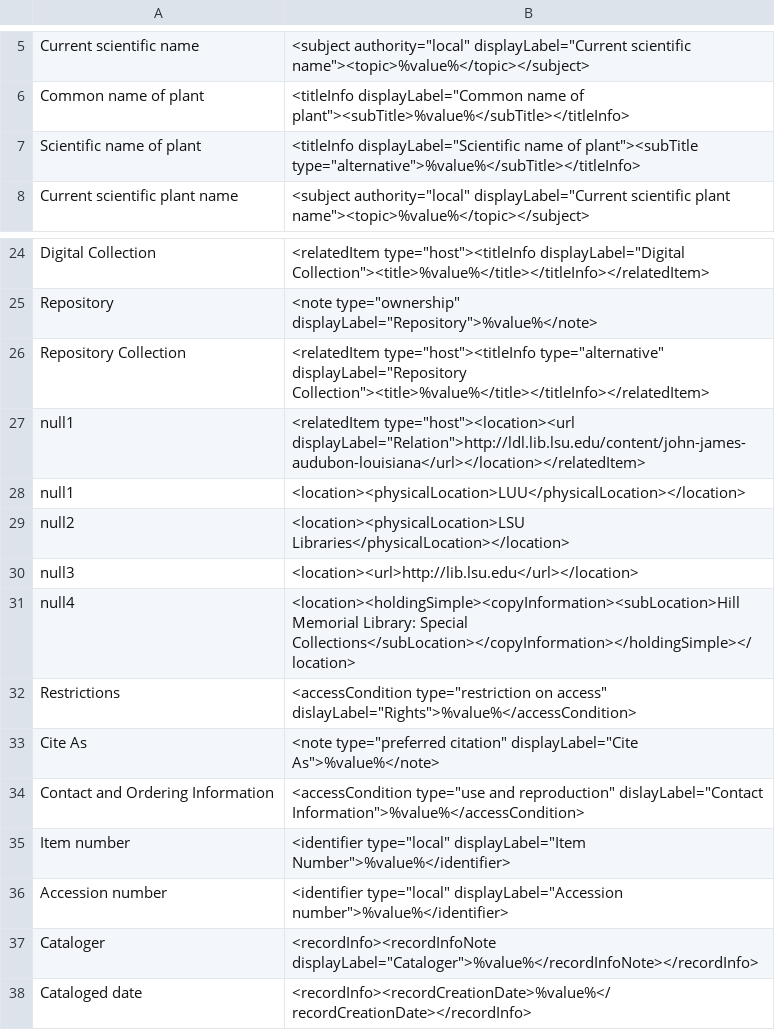
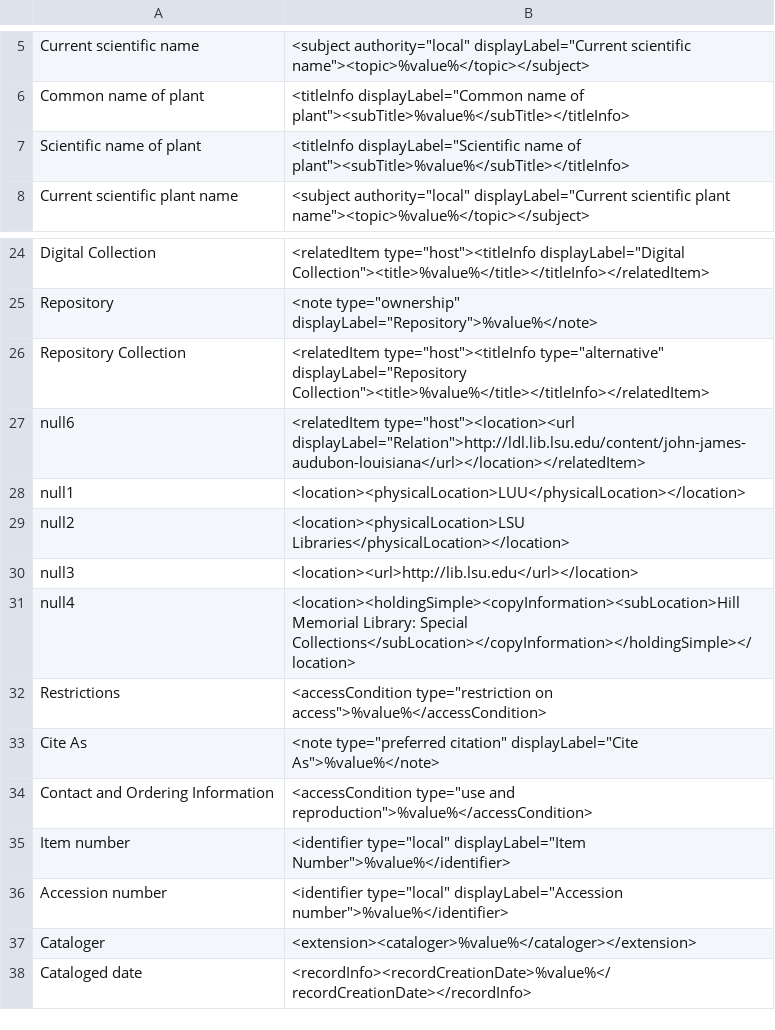
Before and after one commit to MarcusBarnes/mik, a CSV file: extras/lsu/mappings_files/LSU_JJA.csv, drawn as a sheet; only a part is shown, gaps mark what is left out.

```diff
--- a/extras/lsu/mappings_files/LSU_JJA.csv
+++ b/extras/lsu/mappings_files/LSU_JJA.csv
@@ -6,3 +6,3 @@ Current scientific name,<subject authority="local" displayLabel="Current scienti
 Common name of plant,<titleInfo displayLabel="Common name of plant"><subTitle>%value%</subTitle></titleInfo>
-Scientific name of plant,<titleInfo displayLabel="Scientific name of plant"><subTitle type="alternative">%value%</subTitle></titleInfo>
+Scientific name of plant,<titleInfo displayLabel="Scientific name of plant"><subTitle>%value%</subTitle></titleInfo>
 Current scientific plant name,<subject authority="local" displayLabel="Current scientific plant name"><topic>%value%</topic></subject>
@@ -26,3 +26,3 @@ Repository,<note type="ownership" displayLabel="Repository">%value%</note>
 Repository Collection,<relatedItem type="host"><titleInfo type="alternative" displayLabel="Repository Collection"><title>%value%</title></titleInfo></relatedItem>
-null1,<relatedItem type="host"><location><url displayLabel="Relation">http://ldl.lib.lsu.edu/content/john-james-audubon-louisiana</url></location></relatedItem>
+null6,<relatedItem type="host"><location><url displayLabel="Relation">http://ldl.lib.lsu.edu/content/john-james-audubon-louisiana</url></location></relatedItem>
 null1,<location><physicalLocation>LUU</physicalLocation></location>
@@ -31,8 +31,8 @@ null3,<location><url>http://lib.lsu.edu</url></location>
 null4,<location><holdingSimple><copyInformation><subLocation>Hill Memorial Library: Special Collections</subLocation></copyInformation></holdingSimple></location>
-Restrictions,<accessCondition type="restriction on access" dislayLabel="Rights">%value%</accessCondition>
+Restrictions,<accessCondition type="restriction on access">%value%</accessCondition>
 Cite As,<note type="preferred citation" displayLabel="Cite As">%value%</note>
-Contact and Ordering Information,<accessCondition type="use and reproduction" dislayLabel="Contact Information">%value%</accessCondition>
+Contact and Ordering Information,<accessCondition type="use and reproduction">%value%</accessCondition>
 Item number,<identifier type="local" displayLabel="Item Number">%value%</identifier>
 Accession number,<identifier type="local" displayLabel="Accession number">%value%</identifier>
-Cataloger,<recordInfo><recordInfoNote displayLabel="Cataloger">%value%</recordInfoNote></recordInfo>
+Cataloger,<extension><cataloger>%value%</cataloger></extension>
 Cataloged date,<recordInfo><recordCreationDate>%value%</recordCreationDate></recordInfo>
```
Also changed, not shown: extras/lsu/mappings_files/p15140coll16.csv, extras/lsu/mappings_files/p16313coll21.csv, 7 other files.
